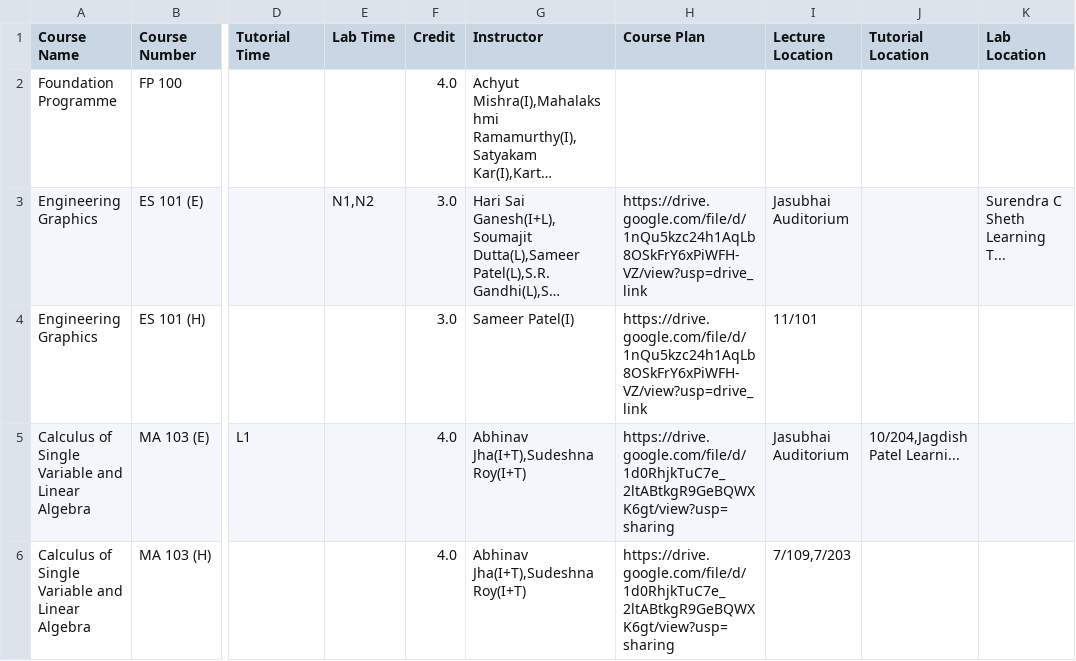
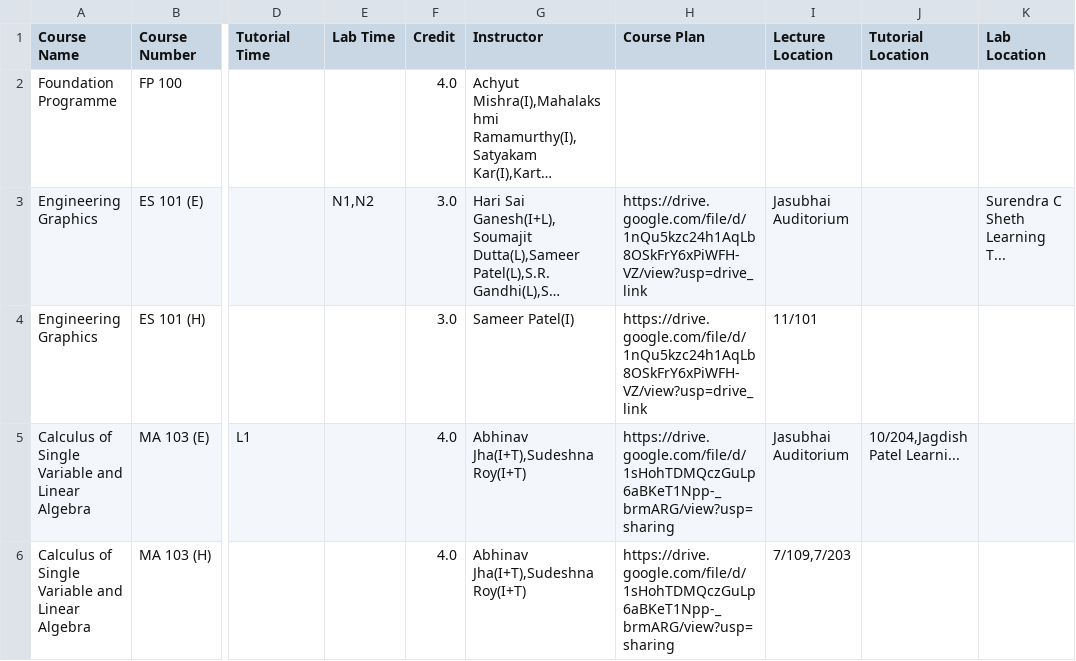
Before and after one commit to Naveen-Pal/timetable, a CSV file: Updated_Processed_Timetable.csv, drawn as a sheet; only a part is shown, gaps mark what is left out; long unchanged cells end in …; the diff covers the shown part only; the diff names each change by its address in the sheet, - before the commit and + after, or states it on an @@ line.

```diff
--- a/Updated_Processed_Timetable.csv
+++ b/Updated_Processed_Timetable.csv
-H5:H6 (Course Plan): https://drive.google.com/file/d/1d0RhjkTuC7e_2ltABtkgR9GeBQWXK6gt/view?usp=sharing
+H5:H6 (Course Plan): https://drive.google.com/file/d/1sHohTDMQczGuLp6aBKeT1Npp-_brmARG/view?usp=sharing
```
Also changed, not shown: 4 edited cells elsewhere in this file, Timetable.csv.
